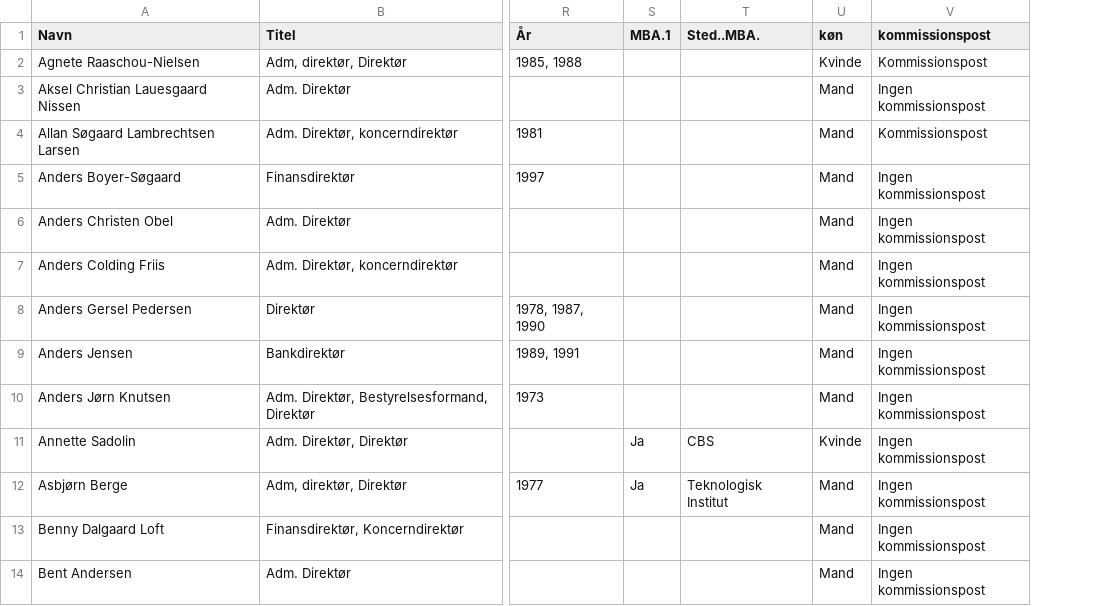
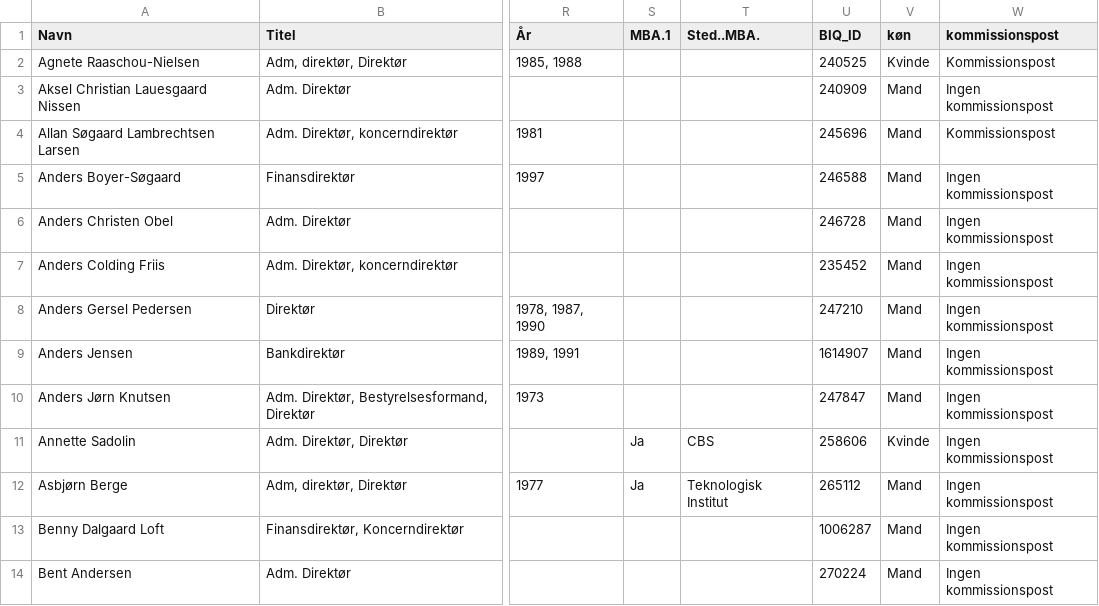
Before and after one commit to antongrau/soc.sna, a CSV file: Data_inderkreds_individer.csv, drawn as a sheet; only a part is shown, gaps mark what is left out; the diff names each change by its address in the sheet, - before the commit and + after, or states it on an @@ line.

```diff
--- a/Data_inderkreds_individer.csv
+++ b/Data_inderkreds_individer.csv
+column U (BIQ_ID), rows 2-14: 240525 | 240909 | 245696 | 246588 | 246728 | 235452 | 247210 | 1614907 | 247847 | 258606 | 265112 | 1006287 | 270224
```
Also changed, not shown: 2 other files.
